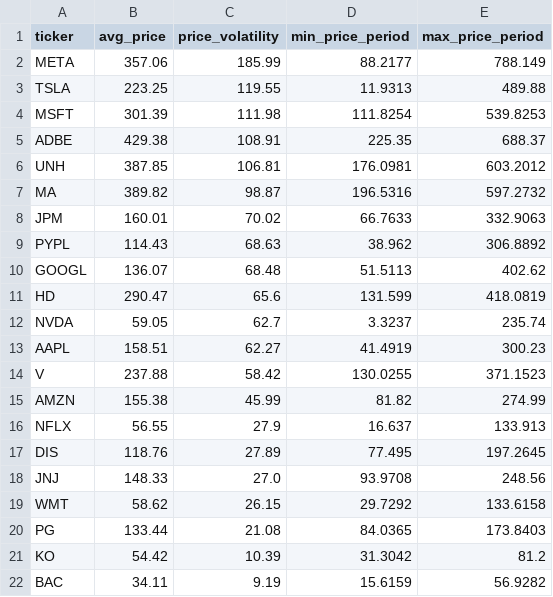
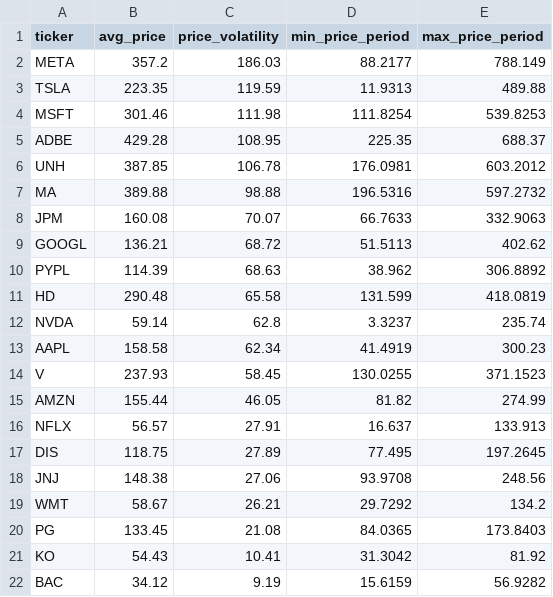
Before and after one commit to laihoangson/financial-analytic, a CSV file: data/query_data/result7.csv, drawn as a sheet.

```diff
--- a/data/query_data/result7.csv
+++ b/data/query_data/result7.csv
@@ -1,22 +1,22 @@
 ticker,avg_price,price_volatility,min_price_period,max_price_period
-META,357.06,185.99,88.2177,788.149
-TSLA,223.25,119.55,11.9313,489.88
-MSFT,301.39,111.98,111.8254,539.8253
-ADBE,429.38,108.91,225.35,688.37
-UNH,387.85,106.81,176.0981,603.2012
-MA,389.82,98.87,196.5316,597.2732
-JPM,160.01,70.02,66.7633,332.9063
-PYPL,114.43,68.63,38.962,306.8892
-GOOGL,136.07,68.48,51.5113,402.62
-HD,290.47,65.6,131.599,418.0819
-NVDA,59.05,62.7,3.3237,235.74
-AAPL,158.51,62.27,41.4919,300.23
-V,237.88,58.42,130.0255,371.1523
-AMZN,155.38,45.99,81.82,274.99
-NFLX,56.55,27.9,16.637,133.913
-DIS,118.76,27.89,77.495,197.2645
-JNJ,148.33,27.0,93.9708,248.56
-WMT,58.62,26.15,29.7292,133.6158
-PG,133.44,21.08,84.0365,173.8403
-KO,54.42,10.39,31.3042,81.2
-BAC,34.11,9.19,15.6159,56.9282
+META,357.2,186.03,88.2177,788.149
+TSLA,223.35,119.59,11.9313,489.88
+MSFT,301.46,111.98,111.8254,539.8253
+ADBE,429.28,108.95,225.35,688.37
+UNH,387.85,106.78,176.0981,603.2012
+MA,389.88,98.88,196.5316,597.2732
+JPM,160.08,70.07,66.7633,332.9063
+GOOGL,136.21,68.72,51.5113,402.62
+PYPL,114.39,68.63,38.962,306.8892
+HD,290.48,65.58,131.599,418.0819
+NVDA,59.14,62.8,3.3237,235.74
+AAPL,158.58,62.34,41.4919,300.23
+V,237.93,58.45,130.0255,371.1523
+AMZN,155.44,46.05,81.82,274.99
+NFLX,56.57,27.91,16.637,133.913
+DIS,118.75,27.89,77.495,197.2645
+JNJ,148.38,27.06,93.9708,248.56
+WMT,58.67,26.21,29.7292,134.2
+PG,133.45,21.08,84.0365,173.8403
+KO,54.43,10.41,31.3042,81.92
+BAC,34.12,9.19,15.6159,56.9282
```
Also changed, not shown: data/query_data/result6.csv, data/query_data/result8.csv.
